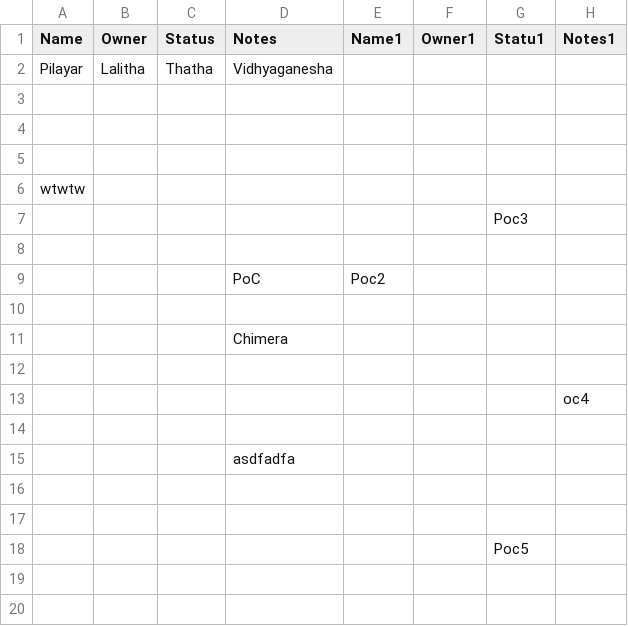
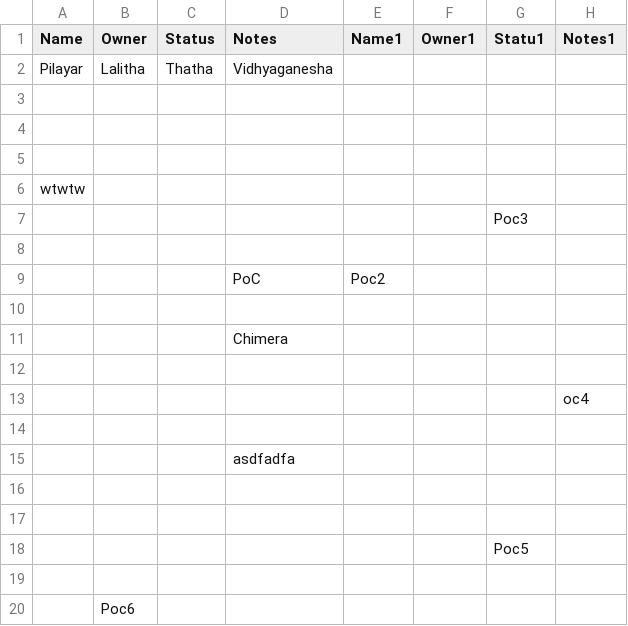
Before and after one commit to pilayar76/cx-mx, a CSV file: cx-mx-v1.0.csv, drawn as a sheet.

Commit message:
Update CSV from Excel (automated)

```diff
--- a/cx-mx-v1.0.csv
+++ b/cx-mx-v1.0.csv
@@ -18 +18,3 @@ wtwtw,,,,,,,
 ,,,,,,Poc5,
+,,,,,,,
+,Poc6,,,,,,
```
